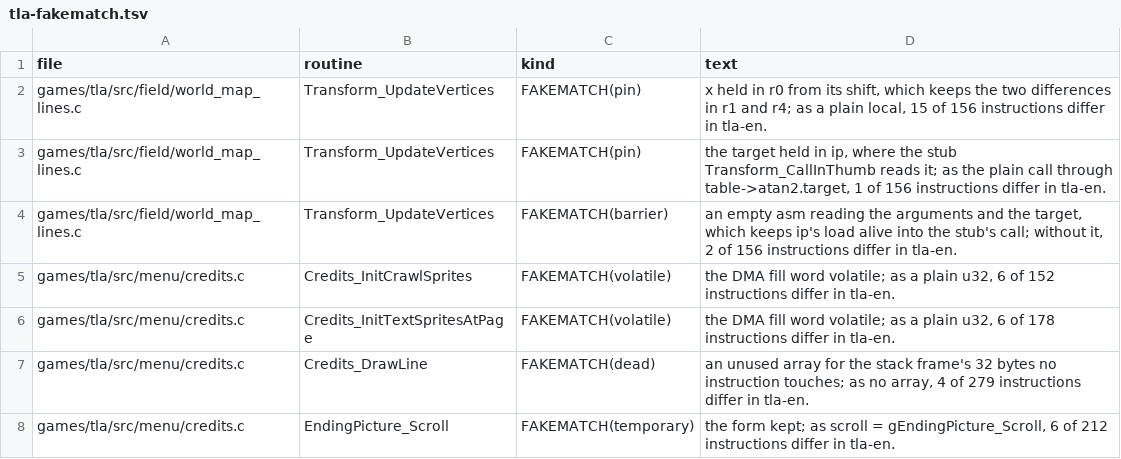
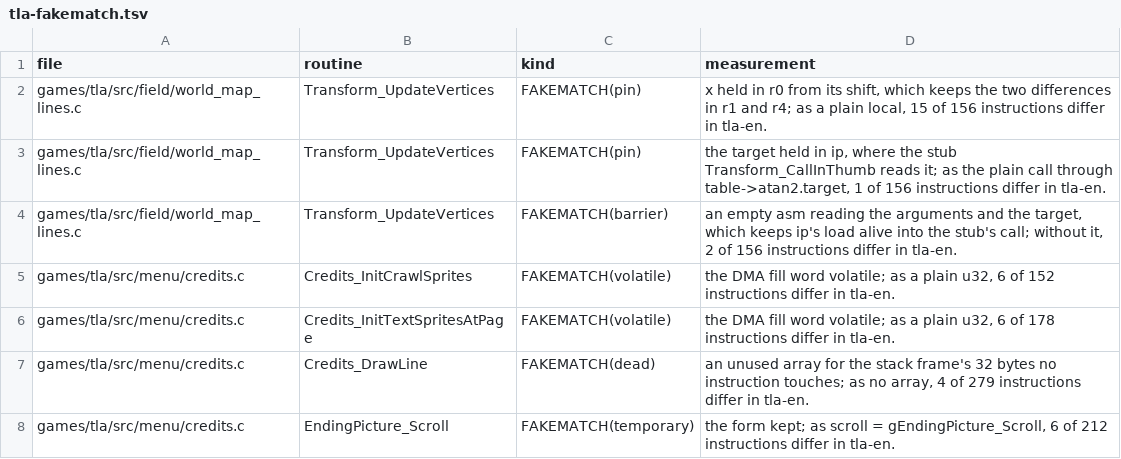
Before and after one commit to PascalPixel/alchemy-devtools, a TSV file: evidence/tla-fakematch.tsv, drawn as a sheet; only a part is shown.

```diff
--- a/evidence/tla-fakematch.tsv
+++ b/evidence/tla-fakematch.tsv
@@ -1,2 +1,2 @@
-file	routine	kind	text
+file	routine	kind	measurement
 games/tla/src/field/world_map_lines.c	Transform_UpdateVertices	FAKEMATCH(pin)	x held in r0 from its shift, which keeps the two differences in r1 and r4; as a plain local, 15 of 156 instructions differ in tla-en.
```
